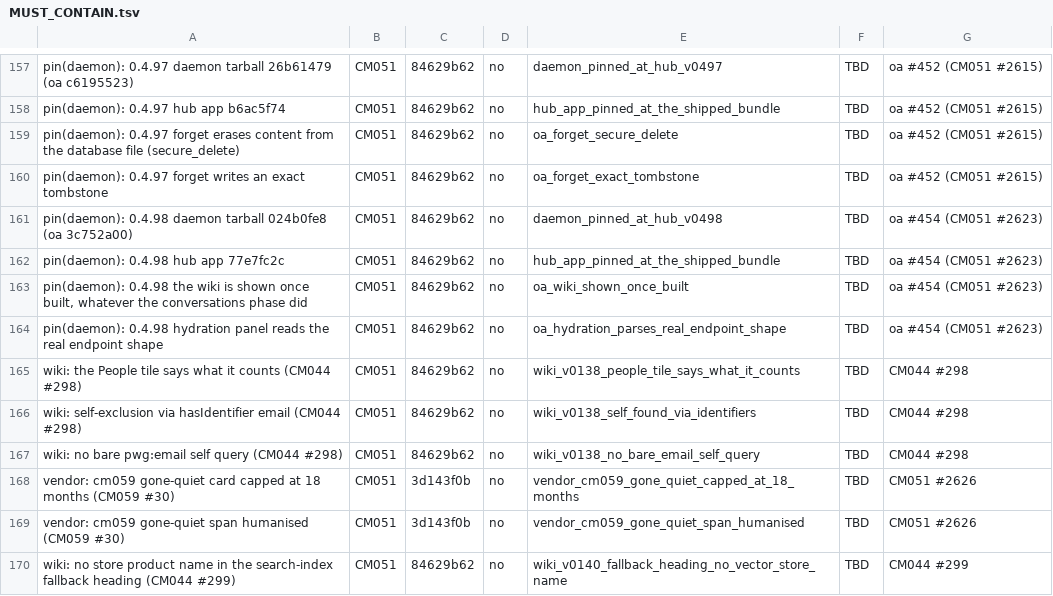
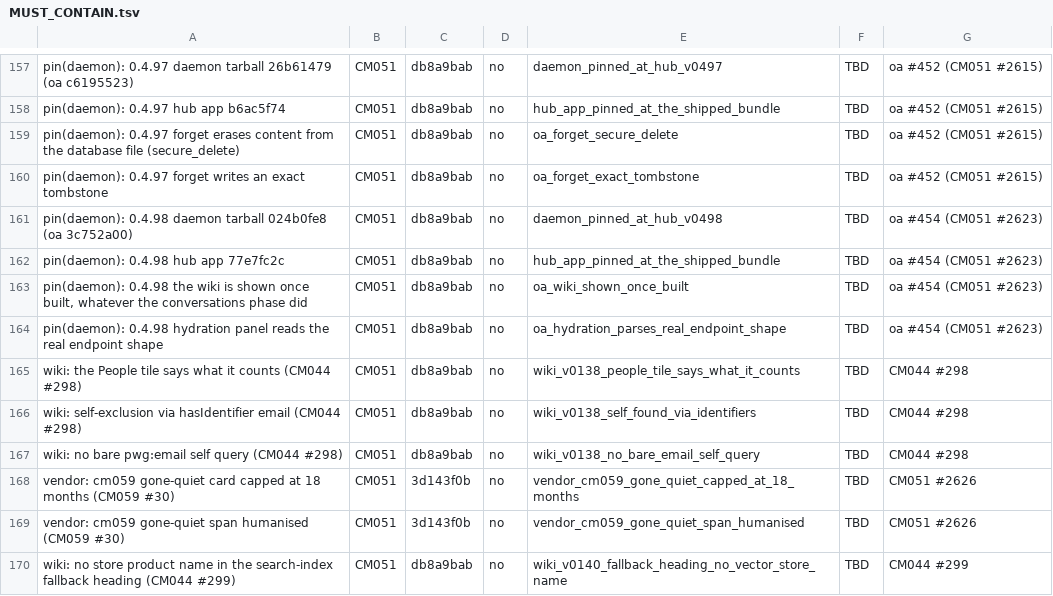
Before and after one commit to andygmassey/CM051-Home-Hub-Installer, a TSV file: cuts/v1.0.107/MUST_CONTAIN.tsv, drawn as a sheet; only a part is shown, gaps mark what is left out; the diff covers the shown part only; the diff names each change by its address in the sheet, - before the commit and + after, or states it on an @@ line.

```diff
--- a/cuts/v1.0.107/MUST_CONTAIN.tsv
+++ b/cuts/v1.0.107/MUST_CONTAIN.tsv
-C157:C167: 84629b62
+C157:C167: db8a9bab
-C170: 84629b62
+C170: db8a9bab
```
Also changed, not shown: 6 added rows and 110 edited cells elsewhere in this file, 2 other files.
